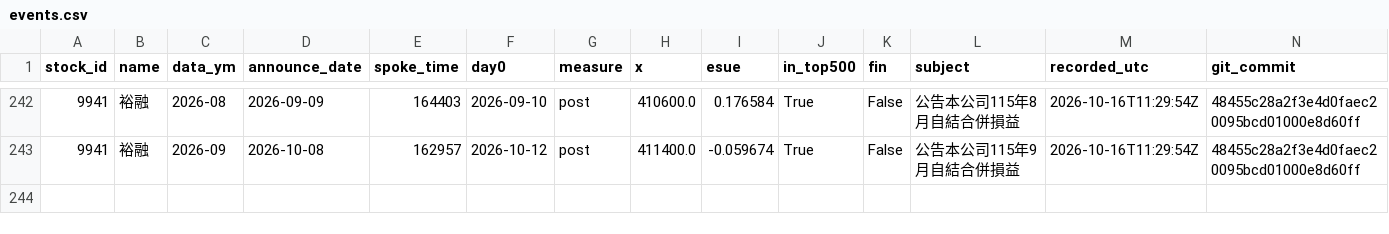
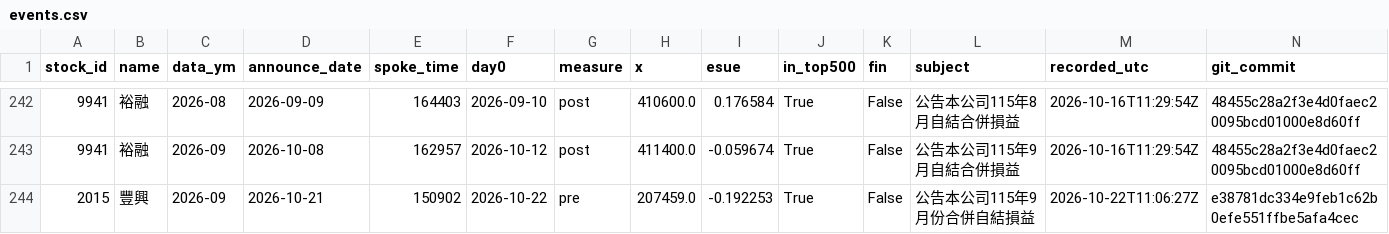
Before and after one commit to JamesLeeCY/precision-weighted-investment-agent, a CSV file: forward/se/events.csv, drawn as a sheet; only a part is shown, gaps mark what is left out; the diff names each change by its address in the sheet, - before the commit and + after, or states it on an @@ line.

Commit message:
forward se: auto update 2026-10-22

```diff
--- a/forward/se/events.csv
+++ b/forward/se/events.csv
+row 244: 2015 | 豐興 | 2026-09 | 2026-10-21 | 150902 | 2026-10-22 | pre | 207459.0 | -0.192253 | True | False | 公告本公司115年9月份合併自結損益 | 2026-10-22T11:06:27Z | e38781dc334e9feb1c62b0efe551ffbe5afa4cec
```
Also changed, not shown: 1 other file.
